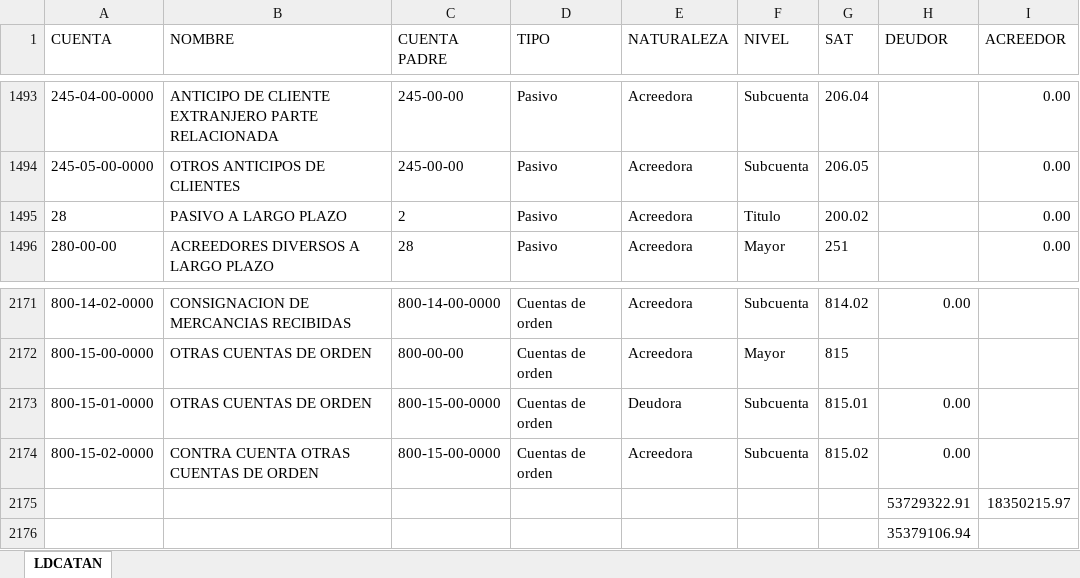
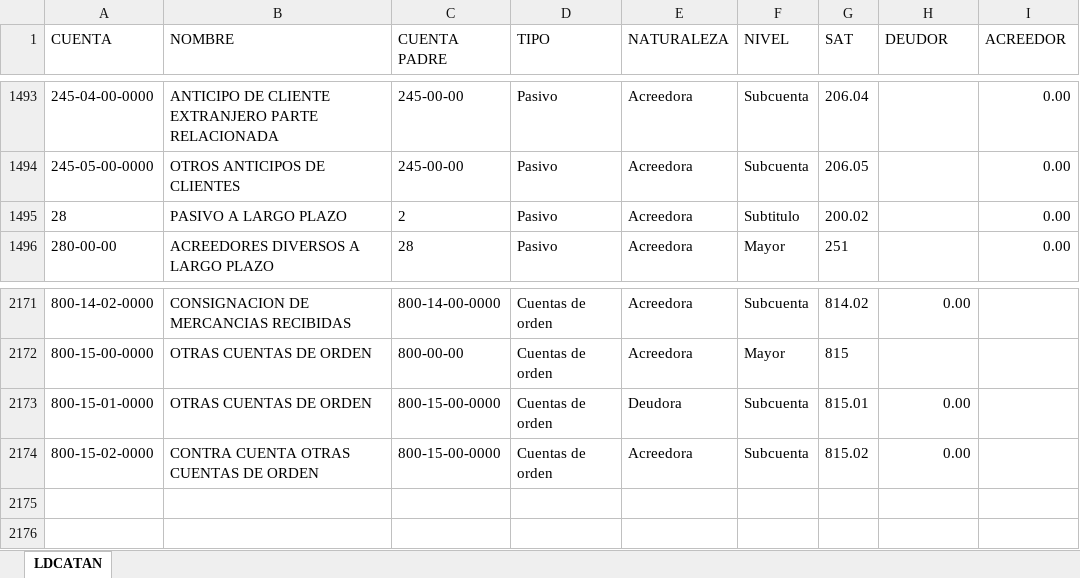
Before and after one commit to pacoguevara/tegik, an Excel workbook: assets/catalogo_lida.xlsx, sheet LDCATAN, drawn as a sheet; only a part is shown, gaps mark what is left out; values as stored, in another font and other column widths than the file's, no borders; the diff names each change by its address in the sheet, - before the commit and + after, or states it on an @@ line.

```diff
--- a/assets/catalogo_lida.xlsx (sheet LDCATAN)
+++ b/assets/catalogo_lida.xlsx (sheet LDCATAN)
-F1495 (NIVEL): Titulo
+F1495 (NIVEL): Subtitulo
-row 2175:  |  |  |  |  |  |  | 53729322.91 | 18350215.97
-row 2176:  |  |  |  |  |  |  | 35379106.94
```
Also changed, not shown: assets/catalogo_escandon.xlsx.
